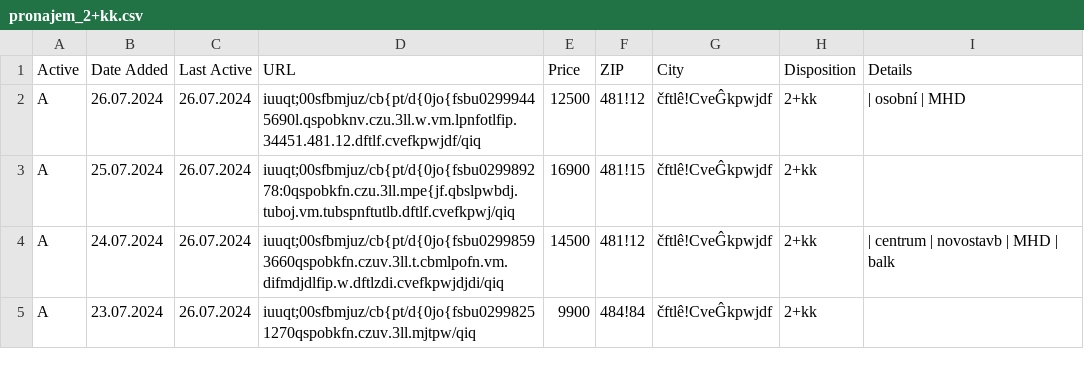
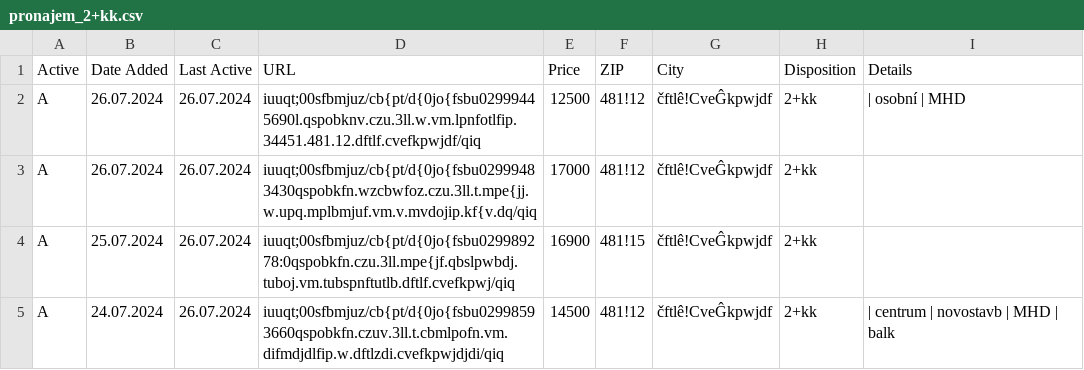
Before and after one commit to zahapat/real-watchdog, a CSV file: database/pronajem_2+kk.csv, drawn as a sheet; only a part is shown; the shorter side is filled out with more unchanged rows; the diff names each change by its address in the sheet, - before the commit and + after, or states it on an @@ line.

Commit message:
[refactor]: Update database via automated action

```diff
--- a/database/pronajem_2+kk.csv
+++ b/database/pronajem_2+kk.csv
+row 3: A | 26.07.2024 | 26.07.2024 | iuuqt;00sfbmjuz/cb{pt/d{0jo{fsbu02999483430qspobkfn.wzcbwfoz.czu.3ll.t.mpe{jj.w.upq.mplbmjuf.vm.v.mvdojip.kf{v.dq/qiq | 17000 | 481!12 | čftlê!CveĜkpwjdf | 2+kk
```
Also changed, not shown: database/prodej_3+1.csv.
